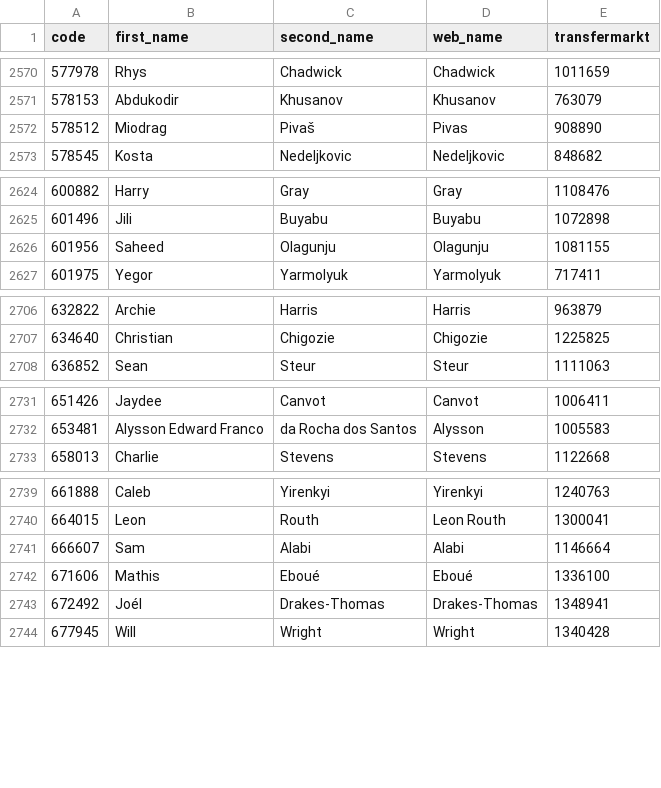
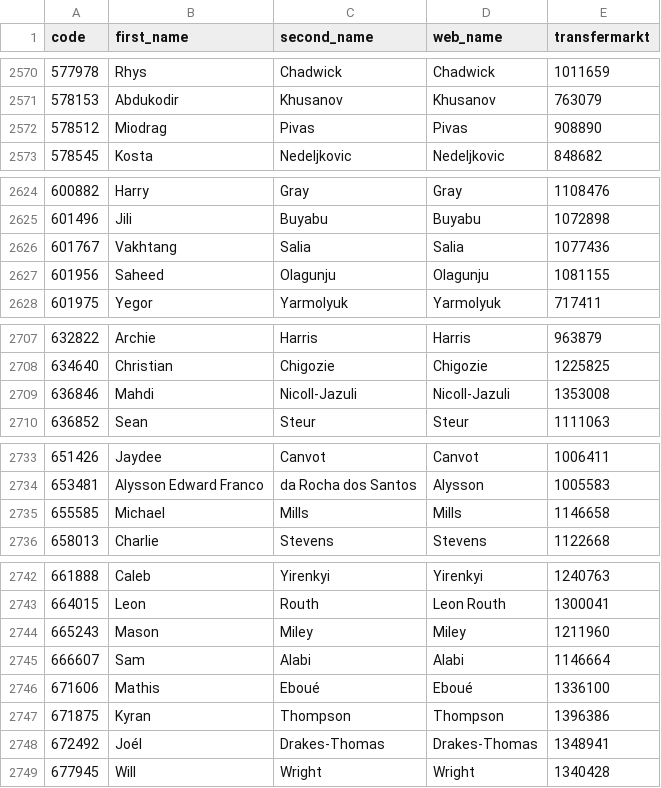
Before and after one commit to ChrisMusson/FPL-ID-Map, a CSV file: Transfermarkt.csv, drawn as a sheet; only a part is shown, gaps mark what is left out.

```diff
--- a/Transfermarkt.csv
+++ b/Transfermarkt.csv
@@ -2571,3 +2571,3 @@
 578153,Abdukodir,Khusanov,Khusanov,763079
-578512,Miodrag,Pivaš,Pivas,908890
+578512,Miodrag,Pivas,Pivas,908890
 578545,Kosta,Nedeljkovic,Nedeljkovic,848682
@@ -2625,2 +2625,3 @@
 601496,Jili,Buyabu,Buyabu,1072898
+601767,Vakhtang,Salia,Salia,1077436
 601956,Saheed,Olagunju,Olagunju,1081155
@@ -2707,2 +2708,3 @@
 634640,Christian,Chigozie,Chigozie,1225825
+636846,Mahdi,Nicoll-Jazuli,Nicoll-Jazuli,1353008
 636852,Sean,Steur,Steur,1111063
@@ -2732,2 +2734,3 @@
 653481,Alysson Edward Franco,da Rocha dos Santos,Alysson,1005583
+655585,Michael,Mills,Mills,1146658
 658013,Charlie,Stevens,Stevens,1122668
@@ -2740,4 +2743,6 @@
 664015,Leon,Routh,Leon Routh,1300041
+665243,Mason,Miley,Miley,1211960
 666607,Sam,Alabi,Alabi,1146664
 671606,Mathis,Eboué,Eboué,1336100
+671875,Kyran,Thompson,Thompson,1396386
 672492,Joél,Drakes-Thomas,Drakes-Thomas,1348941
```
Also changed, not shown: FBRef.csv, FPL/26-27.csv, 4 other files.
